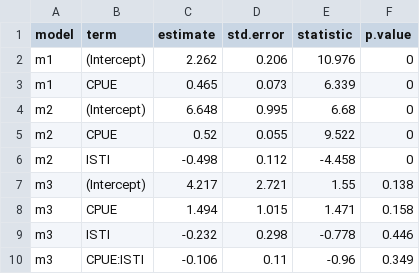
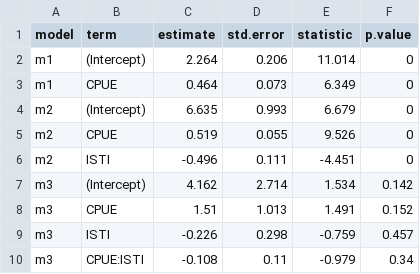
Before and after one commit to commfish/southeast_pink_salmon_preseason, a CSV file: 2021_forecast/index1/results/model_summary_table1.csv, drawn as a sheet.

```diff
--- a/2021_forecast/index1/results/model_summary_table1.csv
+++ b/2021_forecast/index1/results/model_summary_table1.csv
@@ -1,10 +1,10 @@
 "model","term","estimate","std.error","statistic","p.value"
-"m1","(Intercept)",2.262,0.206,10.976,0
-"m1","CPUE",0.465,0.073,6.339,0
-"m2","(Intercept)",6.648,0.995,6.68,0
-"m2","CPUE",0.52,0.055,9.522,0
-"m2","ISTI",-0.498,0.112,-4.458,0
-"m3","(Intercept)",4.217,2.721,1.55,0.138
-"m3","CPUE",1.494,1.015,1.471,0.158
-"m3","ISTI",-0.232,0.298,-0.778,0.446
-" m3","CPUE:ISTI",-0.106,0.11,-0.96,0.349
+"m1","(Intercept)",2.264,0.206,11.014,0
+"m1","CPUE",0.464,0.073,6.349,0
+"m2","(Intercept)",6.635,0.993,6.679,0
+"m2","CPUE",0.519,0.055,9.526,0
+"m2","ISTI",-0.496,0.111,-4.451,0
+"m3","(Intercept)",4.162,2.714,1.534,0.142
+"m3","CPUE",1.51,1.013,1.491,0.152
+"m3","ISTI",-0.226,0.298,-0.759,0.457
+" m3","CPUE:ISTI",-0.108,0.11,-0.979,0.34
```
Also changed, not shown: 2021_forecast/index1/results/model_summary_table3.csv, 2021_forecast/index1/results/seak_model_summary.csv, 27 other files.
